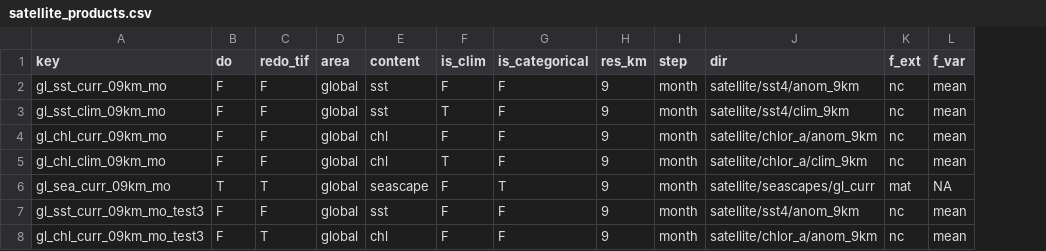
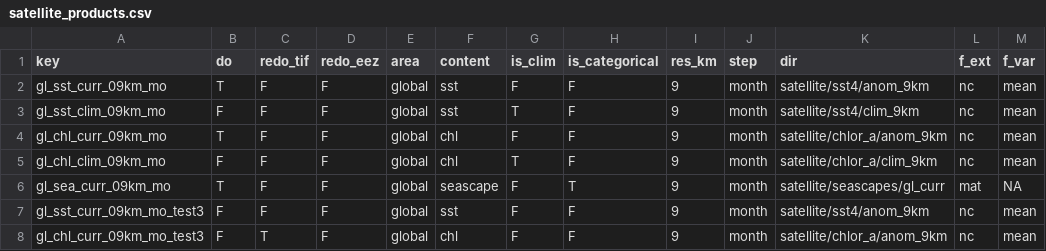
Before and after one commit to marinebon/sdg14, a CSV file: satellite/data_small/satellite_products.csv, drawn as a sheet; the diff names each change by its address in the sheet, - before the commit and + after, or states it on an @@ line.

```diff
--- a/satellite/data_small/satellite_products.csv
+++ b/satellite/data_small/satellite_products.csv
+column D (redo_eez), rows 2-8: all F
-B2 (do): F
+B2 (do): T
-B4 (do): F
+B4 (do): T
-C6 (redo_tif): T
+C6 (redo_tif): F
```
Also changed, not shown: 1 other file.
